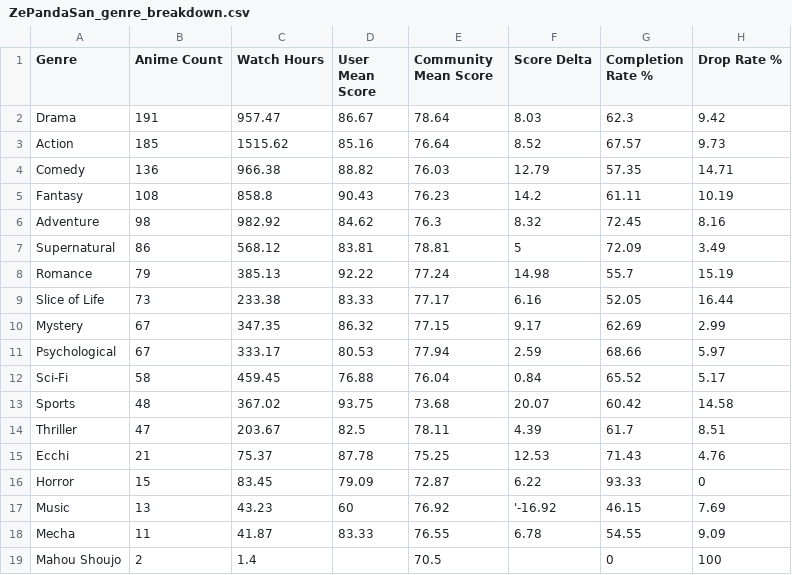
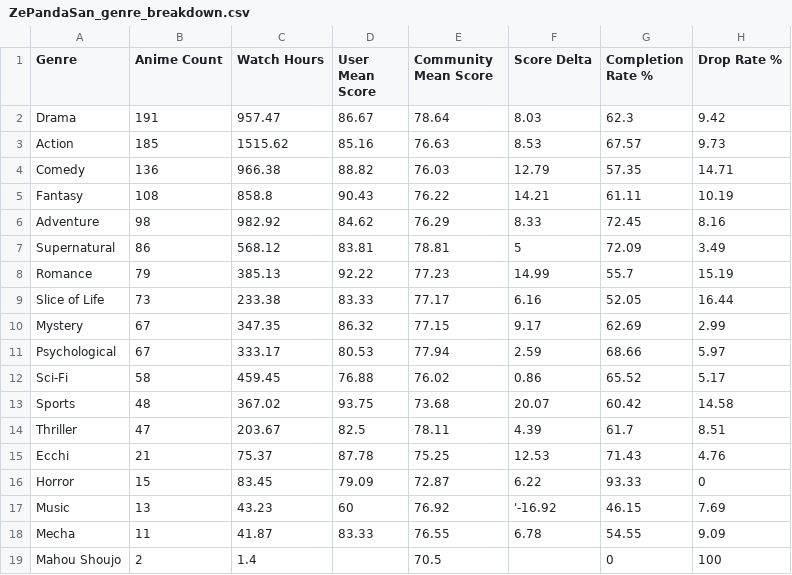
Before and after one commit to zepandasanv2/zepandasan-anilist-export, a CSV file: data/ZePandaSan_genre_breakdown.csv, drawn as a sheet.

```diff
--- a/data/ZePandaSan_genre_breakdown.csv
+++ b/data/ZePandaSan_genre_breakdown.csv
@@ -2,8 +2,8 @@ Genre,Anime Count,Watch Hours,User Mean Score,Community Mean Score,Score Delta,C
 Drama,191,957.47,86.67,78.64,8.03,62.3,9.42
-Action,185,1515.62,85.16,76.64,8.52,67.57,9.73
+Action,185,1515.62,85.16,76.63,8.53,67.57,9.73
 Comedy,136,966.38,88.82,76.03,12.79,57.35,14.71
-Fantasy,108,858.8,90.43,76.23,14.2,61.11,10.19
-Adventure,98,982.92,84.62,76.3,8.32,72.45,8.16
+Fantasy,108,858.8,90.43,76.22,14.21,61.11,10.19
+Adventure,98,982.92,84.62,76.29,8.33,72.45,8.16
 Supernatural,86,568.12,83.81,78.81,5,72.09,3.49
-Romance,79,385.13,92.22,77.24,14.98,55.7,15.19
+Romance,79,385.13,92.22,77.23,14.99,55.7,15.19
 Slice of Life,73,233.38,83.33,77.17,6.16,52.05,16.44
@@ -11,3 +11,3 @@ Mystery,67,347.35,86.32,77.15,9.17,62.69,2.99
 Psychological,67,333.17,80.53,77.94,2.59,68.66,5.97
-Sci-Fi,58,459.45,76.88,76.04,0.84,65.52,5.17
+Sci-Fi,58,459.45,76.88,76.02,0.86,65.52,5.17
 Sports,48,367.02,93.75,73.68,20.07,60.42,14.58
```
Also changed, not shown: data/ZePandaSan_anime_list.csv, data/ZePandaSan_studio_breakdown.csv.
